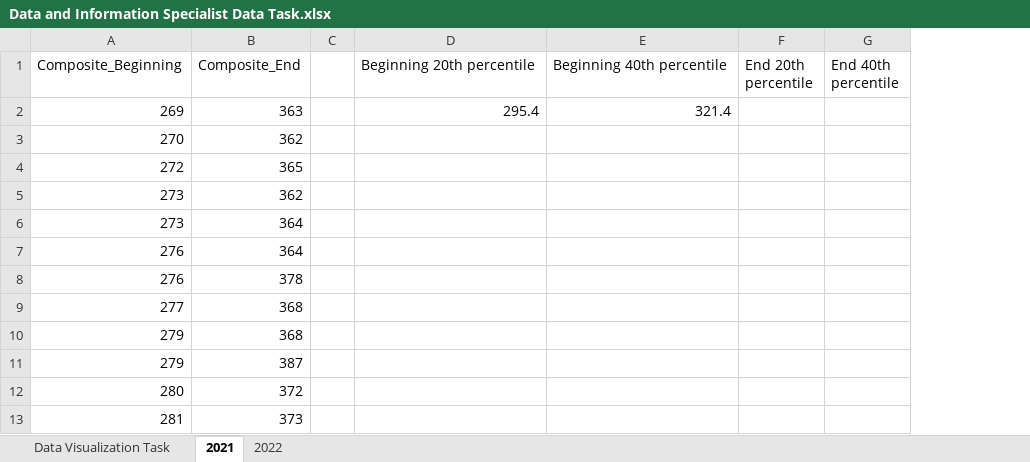
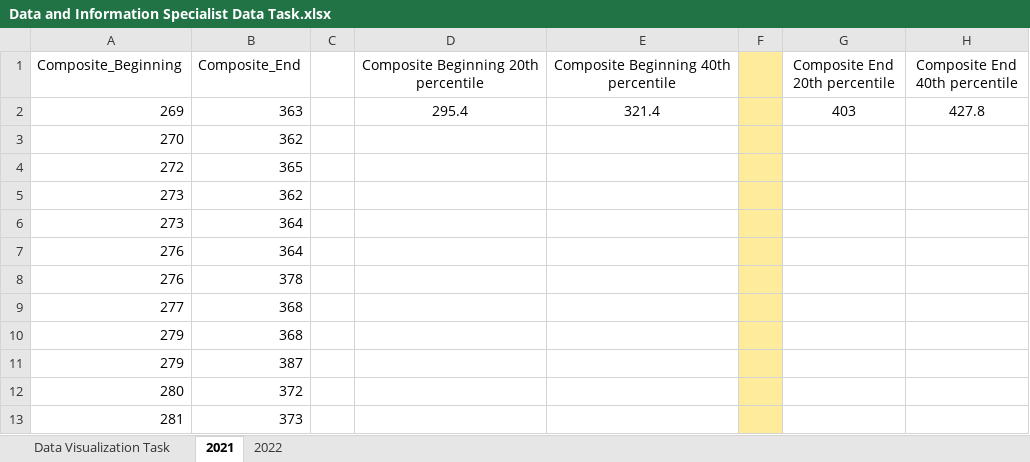
Before and after one commit to sirjanabhatta06/Southbridge-Public-Schools-Tasks, an Excel workbook: Data-Visualization-Observation-Task/Data and Information Specialist Data Task.xlsx, sheet 2021, drawn as a sheet; only a part is shown; values as stored, in another font and other column widths than the file's, no borders; charts and pictures not drawn; removed rows and columns are numbered as before the commit, all else as after; the diff names each change by its address in the sheet, - before the commit and + after, or states it on an @@ line.

```diff
--- a/Data-Visualization-Observation-Task/Data and Information Specialist Data Task.xlsx (sheet 2021)
+++ b/Data-Visualization-Observation-Task/Data and Information Specialist Data Task.xlsx (sheet 2021)
-column F (End 20th percentile), empty
-column G (End 40th percentile), empty
+column F, empty
+column G (Composite End 20th percentile), row 2: 403
+column H (Composite End 40th percentile), row 2: 427.8
-D1: Beginning 20th percentile
+D1: Composite Beginning 20th percentile
-D1:E1 alignment: left
+D1:E1 alignment: center
-E1: Beginning 40th percentile
+E1: Composite Beginning 40th percentile
-D2:E2 alignment: right
+D2:E2 alignment: center
```
Also changed, not shown: charts or pictures, 1 other file.
